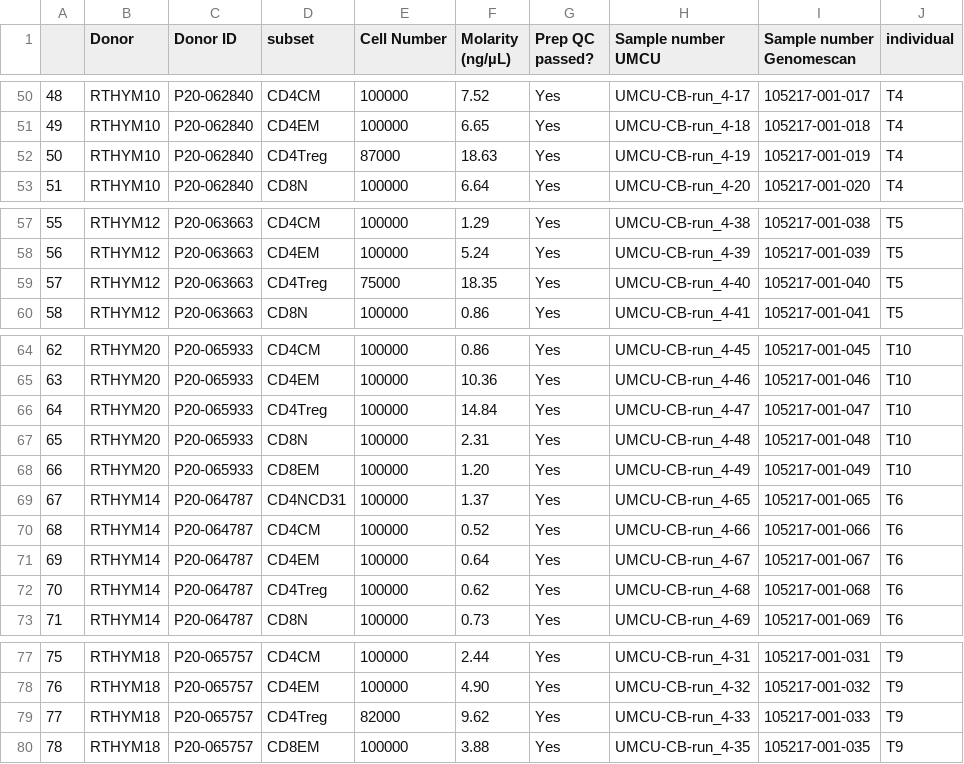
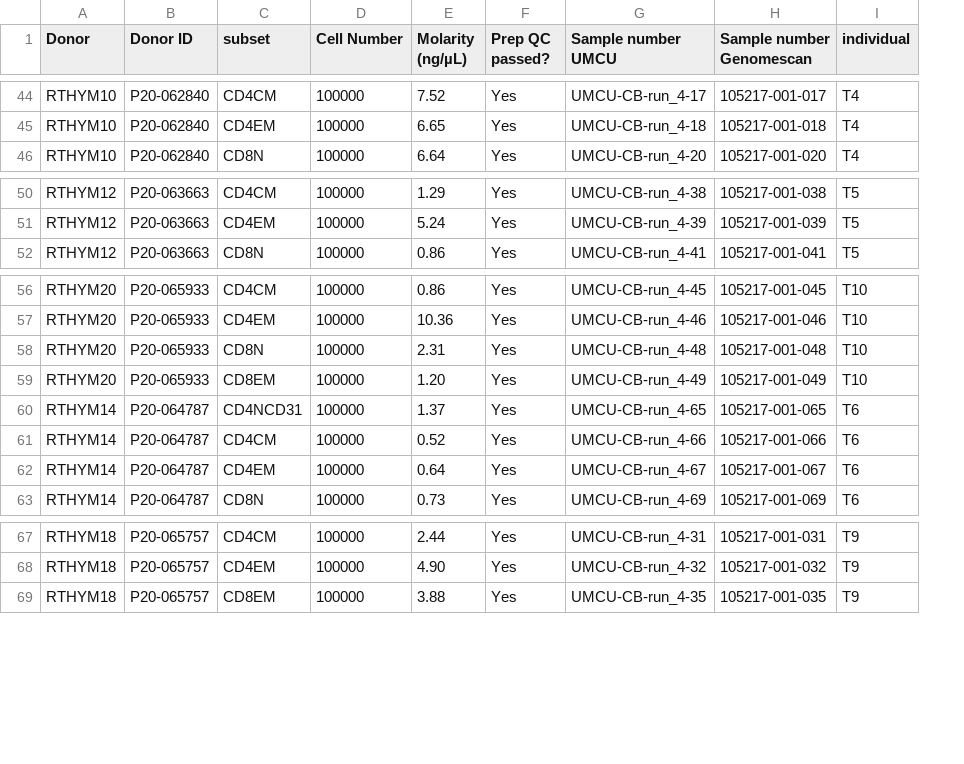
Before and after one commit to esanal/thymectomy, a CSV file: data/metadata/metadata.csv, drawn as a sheet; only a part is shown, gaps mark what is left out; the diff covers the shown part only; the diff names each change by its address in the sheet, - before the commit and + after, or states it on an @@ line.

```diff
--- a/data/metadata/metadata.csv
+++ b/data/metadata/metadata.csv
-column A, rows 50-51: 48 | 49; row 53: 51; rows 57-58: 55 | 56; row 60: 58; rows 64-65: 62 | 63; rows 67-71: 65 | 66 | 67 | 68 | 69; row 73: 71; rows 77-78: 75 | 76; row 80: 78
-row 52: 50 | RTHYM10 | P20-062840 | CD4Treg | 87000 | 18.63 | Yes | UMCU-CB-run_4-19 | 105217-001-019 | T4
-row 59: 57 | RTHYM12 | P20-063663 | CD4Treg | 75000 | 18.35 | Yes | UMCU-CB-run_4-40 | 105217-001-040 | T5
-row 66: 64 | RTHYM20 | P20-065933 | CD4Treg | 100000 | 14.84 | Yes | UMCU-CB-run_4-47 | 105217-001-047 | T10
-row 72: 70 | RTHYM14 | P20-064787 | CD4Treg | 100000 | 0.62 | Yes | UMCU-CB-run_4-68 | 105217-001-068 | T6
-row 79: 77 | RTHYM18 | P20-065757 | CD4Treg | 82000 | 9.62 | Yes | UMCU-CB-run_4-33 | 105217-001-033 | T9
```
Also changed, not shown: 12 removed rows elsewhere in this file, data/metadata/metadata_gsid.csv, 4 other files.
